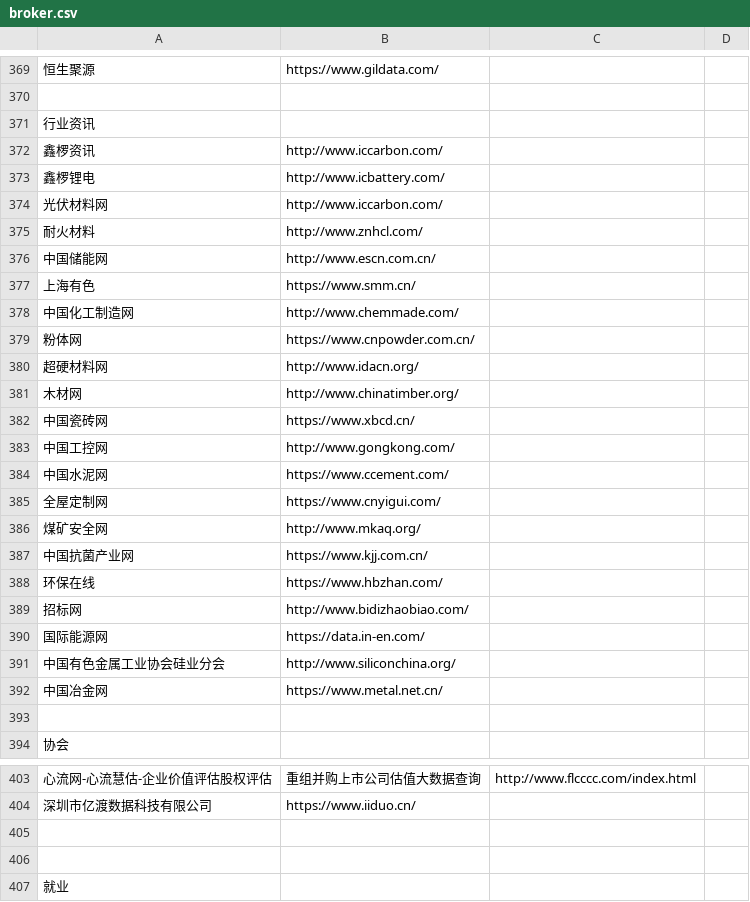
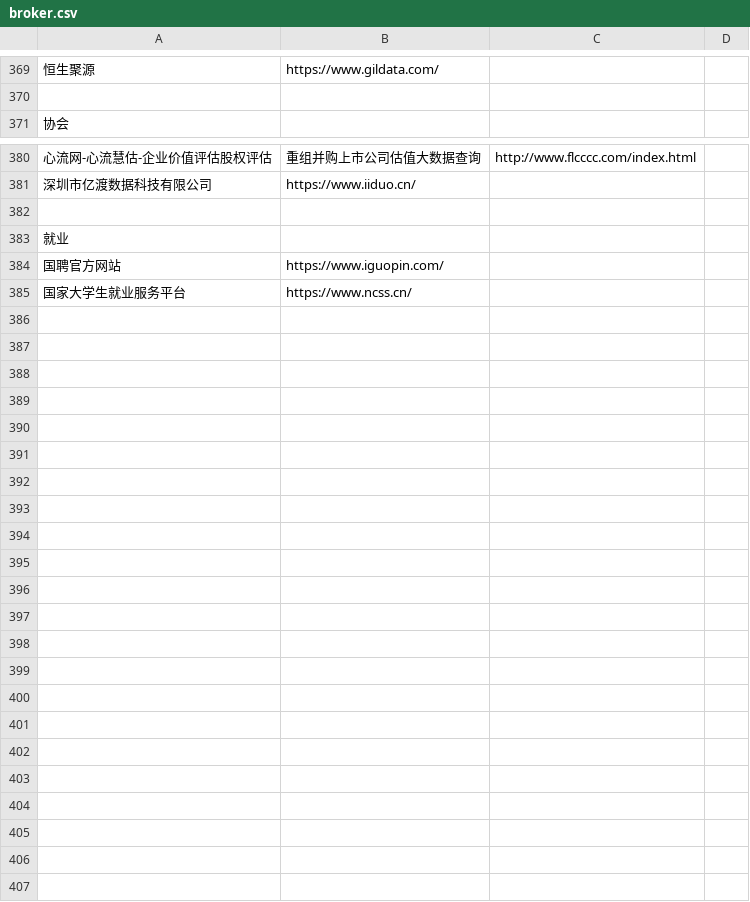
Before and after one commit to stbui/link, a CSV file: csv/broker.csv, drawn as a sheet; only a part is shown, gaps mark what is left out; the shorter side is filled out with more unchanged rows; the diff names each change by its address in the sheet, - before the commit and + after, or states it on an @@ line.

```diff
--- a/csv/broker.csv
+++ b/csv/broker.csv
-row 371: 行业资讯
-row 372: 鑫椤资讯 | http://www.iccarbon.com/
-row 373: 鑫椤锂电 | http://www.icbattery.com/
-row 374: 光伏材料网 | http://www.iccarbon.com/
-row 375: 耐火材料 | http://www.znhcl.com/
-row 376: 中国储能网 | http://www.escn.com.cn/
-row 377: 上海有色 | https://www.smm.cn/
-row 378: 中国化工制造网 | http://www.chemmade.com/
-row 379: 粉体网 | https://www.cnpowder.com.cn/
-row 380: 超硬材料网 | http://www.idacn.org/
-row 381: 木材网 | http://www.chinatimber.org/
-row 382: 中国瓷砖网 | https://www.xbcd.cn/
-row 383: 中国工控网 | http://www.gongkong.com/
-row 384: 中国水泥网 | https://www.ccement.com/
-row 385: 全屋定制网 | https://www.cnyigui.com/
-row 386: 煤矿安全网 | http://www.mkaq.org/
-row 387: 中国抗菌产业网 | https://www.kjj.com.cn/
-row 388: 环保在线 | https://www.hbzhan.com/
-row 389: 招标网 | http://www.bidizhaobiao.com/
-row 390: 国际能源网 | https://data.in-en.com/
-row 391: 中国有色金属工业协会硅业分会 | http://www.siliconchina.org/
-row 392: 中国冶金网 | https://www.metal.net.cn/
-row 393: (empty)
-row 405: (empty)
```
Also changed, not shown: 47 other files.
